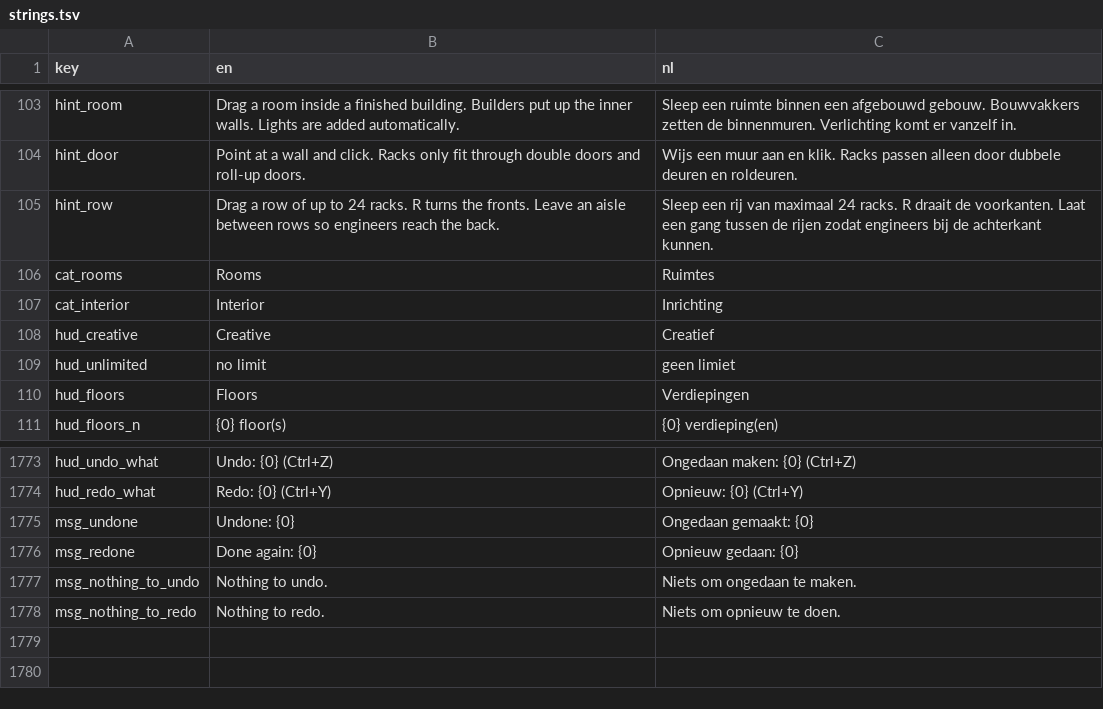
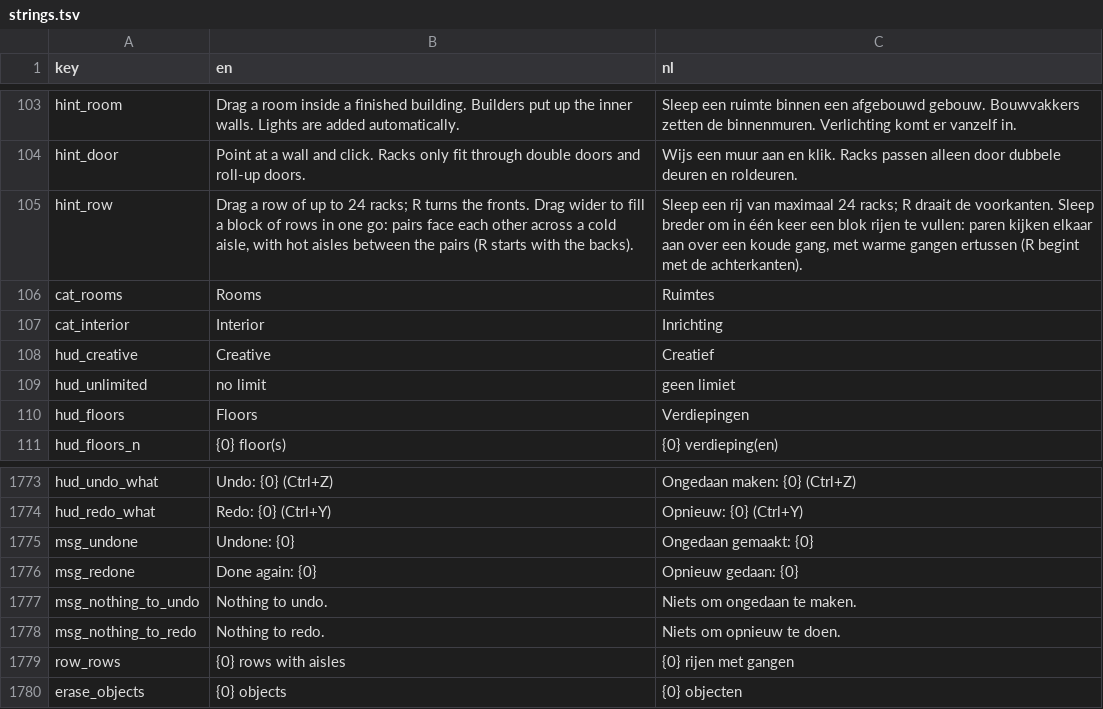
Before and after one commit to rhisijmuiden/datacenter-architect, a TSV file: game/locale/strings.tsv, drawn as a sheet; only a part is shown, gaps mark what is left out.

```diff
--- a/game/locale/strings.tsv
+++ b/game/locale/strings.tsv
@@ -104,3 +104,3 @@ hint_room	Drag a room inside a finished building. Builders put up the inner wall
 hint_door	Point at a wall and click. Racks only fit through double doors and roll-up doors.	Wijs een muur aan en klik. Racks passen alleen door dubbele deuren en roldeuren.
-hint_row	Drag a row of up to 24 racks. R turns the fronts. Leave an aisle between rows so engineers reach the back.	Sleep een rij van maximaal 24 racks. R draait de voorkanten. Laat een gang tussen de rijen zodat engineers bij de achterkant kunnen.
+hint_row	Drag a row of up to 24 racks; R turns the fronts. Drag wider to fill a block of rows in one go: pairs face each other across a cold aisle, with hot aisles between the pairs (R starts with the backs).	Sleep een rij van maximaal 24 racks; R draait de voorkanten. Sleep breder om in één keer een blok rijen te vullen: paren kijken elkaar aan over een koude gang, met warme gangen ertussen (R begint met de achterkanten).
 cat_rooms	Rooms	Ruimtes
@@ -1778 +1778,3 @@ msg_nothing_to_undo	Nothing to undo.	Niets om ongedaan te maken.
 msg_nothing_to_redo	Nothing to redo.	Niets om opnieuw te doen.
+row_rows	{0} rows with aisles	{0} rijen met gangen
+erase_objects	{0} objects	{0} objecten
```
Also changed, not shown: 4 other files.
